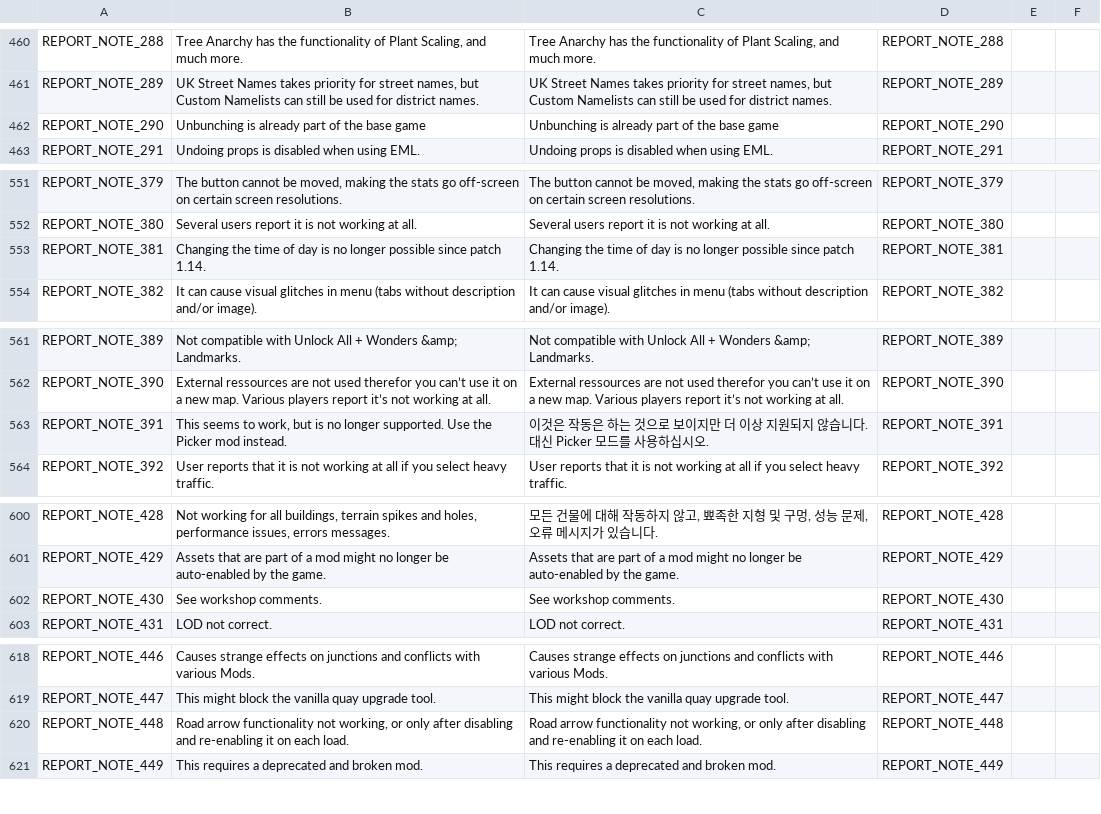
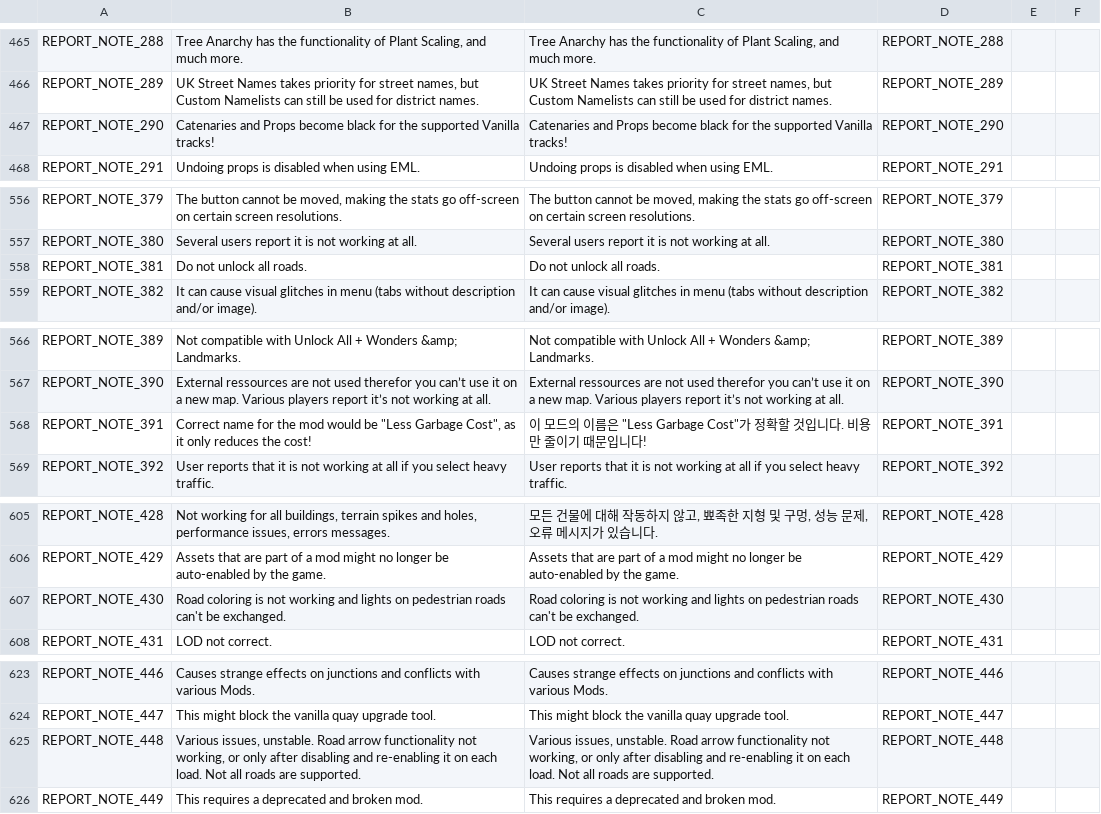
Before and after one commit to chameleon-tbn/CompatibilityReport, a CSV file: i18n/ko_KR.csv, drawn as a sheet; only a part is shown, gaps mark what is left out; the diff covers the shown part only.

```diff
--- a/i18n/ko_KR.csv
+++ b/i18n/ko_KR.csv
@@ -633,3 +643,3 @@ REPORT_NOTE_288,"Tree Anarchy has the functionality of Plant Scaling, and much m
 REPORT_NOTE_289,"UK Street Names takes priority for street names, but Custom Namelists can still be used for district names.","UK Street Names takes priority for street names, but Custom Namelists can still be used for district names.",REPORT_NOTE_289,,
-REPORT_NOTE_290,"Unbunching is already part of the base game","Unbunching is already part of the base game",REPORT_NOTE_290,,
+REPORT_NOTE_290,"Catenaries and Props become black for the supported Vanilla tracks!","Catenaries and Props become black for the supported Vanilla tracks!",REPORT_NOTE_290,,
 REPORT_NOTE_291,"Undoing props is disabled when using EML.","Undoing props is disabled when using EML.",REPORT_NOTE_291,,
@@ -724,3 +734,3 @@ REPORT_NOTE_379,"The button cannot be moved, making the stats go off-screen on c
 REPORT_NOTE_380,"Several users report it is not working at all.","Several users report it is not working at all.",REPORT_NOTE_380,,
-REPORT_NOTE_381,"Changing the time of day is no longer possible since patch 1.14.","Changing the time of day is no longer possible since patch 1.14.",REPORT_NOTE_381,,
+REPORT_NOTE_381,"Do not unlock all roads.","Do not unlock all roads.",REPORT_NOTE_381,,
 REPORT_NOTE_382,"It can cause visual glitches in menu (tabs without description and/or image).","It can cause visual glitches in menu (tabs without description and/or image).",REPORT_NOTE_382,,
@@ -734,3 +744,3 @@ REPORT_NOTE_389,"Not compatible with Unlock All + Wonders &amp; Landmarks.","Not
 REPORT_NOTE_390,"External ressources are not used therefor you can’t use it on a new map. Various players report it’s not working at all.","External ressources are not used therefor you can’t use it on a new map. Various players report it’s not working at all.",REPORT_NOTE_390,,
-REPORT_NOTE_391,"This seems to work, but is no longer supported. Use the Picker mod instead.","이것은 작동은 하는 것으로 보이지만 더 이상 지원되지 않습니다. 대신 Picker 모드를 사용하십시오.",REPORT_NOTE_391,,
+REPORT_NOTE_391,"Correct name for the mod would be ""Less Garbage Cost"", as it only reduces the cost!","이 모드의 이름은 ""Less Garbage Cost""가 정확할 것입니다. 비용만 줄이기 때문입니다!",REPORT_NOTE_391,,
 REPORT_NOTE_392,"User reports that it is not working at all if you select heavy traffic.","User reports that it is not working at all if you select heavy traffic.",REPORT_NOTE_392,,
@@ -773,3 +783,3 @@ REPORT_NOTE_428,"Not working for all buildings, terrain spikes and holes, perfor
 REPORT_NOTE_429,"Assets that are part of a mod might no longer be auto-enabled by the game.","Assets that are part of a mod might no longer be auto-enabled by the game.",REPORT_NOTE_429,,
-REPORT_NOTE_430,"See workshop comments.","See workshop comments.",REPORT_NOTE_430,,
+REPORT_NOTE_430,"Road coloring is not working and lights on pedestrian roads can't be exchanged.","Road coloring is not working and lights on pedestrian roads can't be exchanged.",REPORT_NOTE_430,,
 REPORT_NOTE_431,"LOD not correct.","LOD not correct.",REPORT_NOTE_431,,
@@ -791,3 +801,3 @@ REPORT_NOTE_446,"Causes strange effects on junctions and conflicts with various
 REPORT_NOTE_447,"This might block the vanilla quay upgrade tool.","This might block the vanilla quay upgrade tool.",REPORT_NOTE_447,,
-REPORT_NOTE_448,"Road arrow functionality not working, or only after disabling and re-enabling it on each load.","Road arrow functionality not working, or only after disabling and re-enabling it on each load.",REPORT_NOTE_448,,
+REPORT_NOTE_448,"Various issues, unstable. Road arrow functionality not working, or only after disabling and re-enabling it on each load. Not all roads are supported.","Various issues, unstable. Road arrow functionality not working, or only after disabling and re-enabling it on each load. Not all roads are supported.",REPORT_NOTE_448,,
 REPORT_NOTE_449,"This requires a deprecated and broken mod.","This requires a deprecated and broken mod.",REPORT_NOTE_449,,
```
Also changed, not shown: 15 added rows and 27 edited cells elsewhere in this file, 11 other files.
